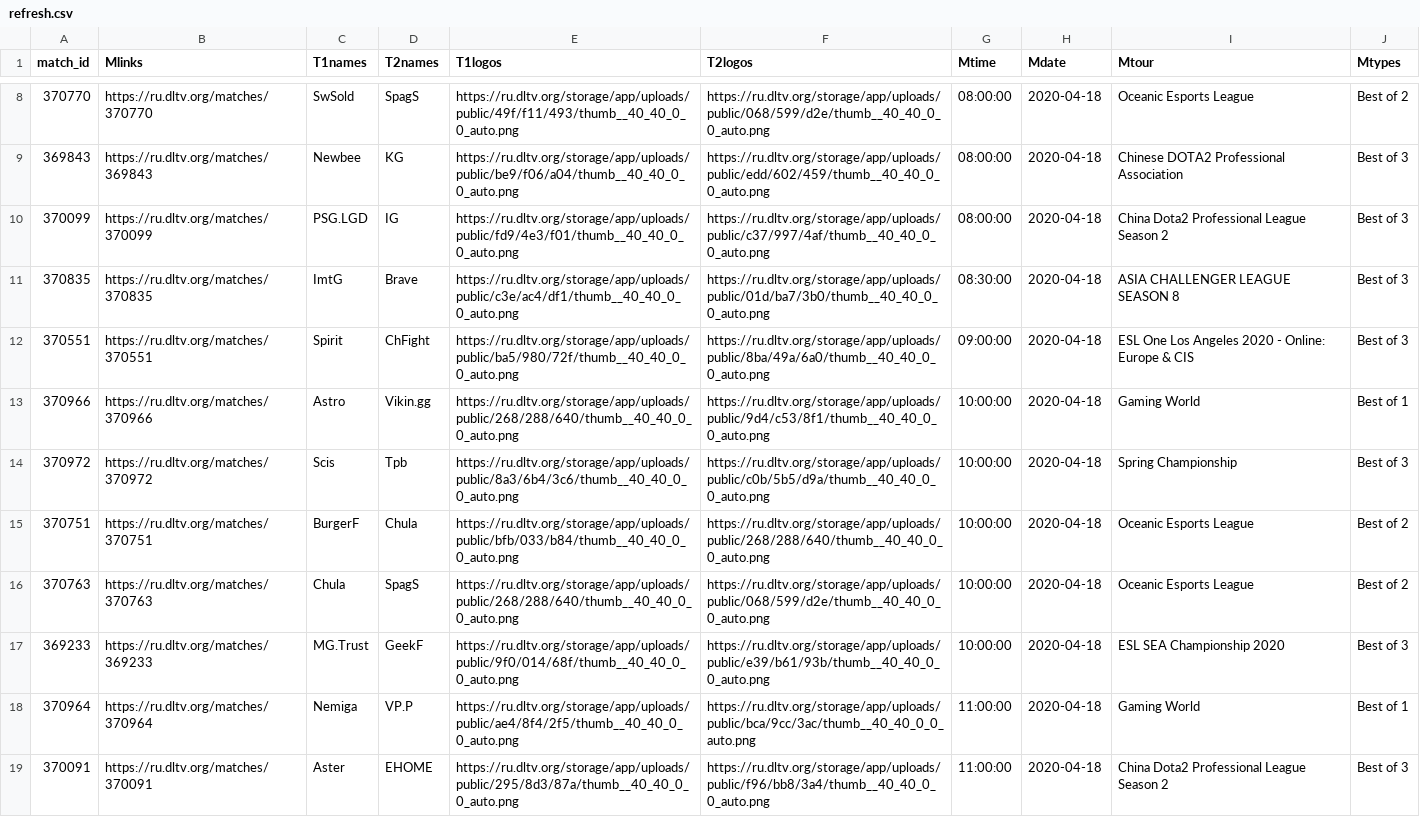
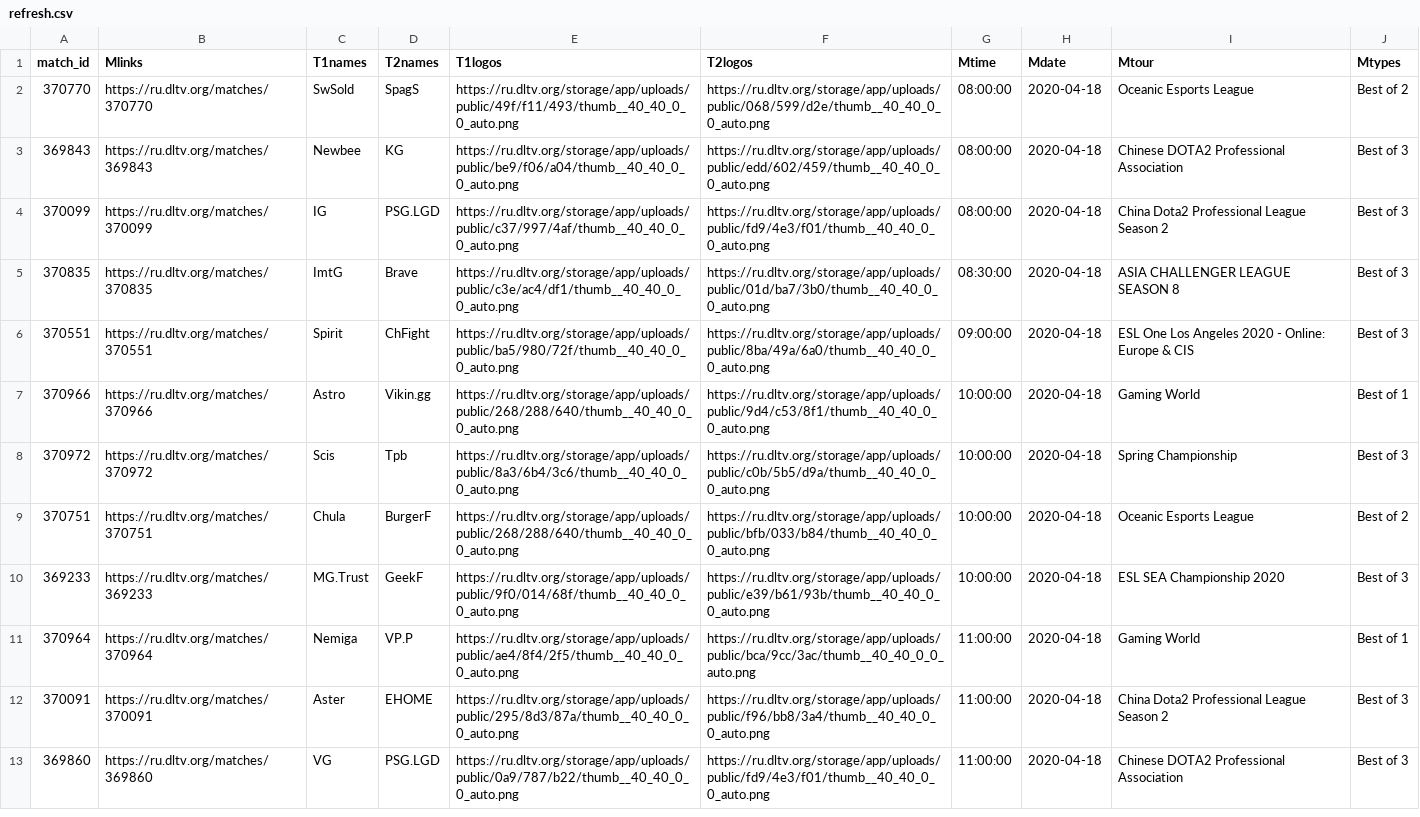
Before and after one commit to Slavian2015/Esport, a CSV file: data/refresh.csv, drawn as a sheet; only a part is shown, gaps mark what is left out; the shorter side is filled out with more unchanged rows; the diff covers the shown part only.

```diff
--- a/data/refresh.csv
+++ b/data/refresh.csv
@@ -9,3 +3,3 @@ match_id,Mlinks,T1names,T2names,T1logos,T2logos,Mtime,Mdate,Mtour,Mtypes
 369843,https://ru.dltv.org/matches/369843,Newbee,KG,https://ru.dltv.org/storage/app/uploads/public/be9/f06/a04/thumb__40_40_0_0_auto.png,https://ru.dltv.org/storage/app/uploads/public/edd/602/459/thumb__40_40_0_0_auto.png,08:00:00,2020-04-18,Chinese DOTA2 Professional Association,Best of 3
-370099,https://ru.dltv.org/matches/370099,PSG.LGD,IG,https://ru.dltv.org/storage/app/uploads/public/fd9/4e3/f01/thumb__40_40_0_0_auto.png,https://ru.dltv.org/storage/app/uploads/public/c37/997/4af/thumb__40_40_0_0_auto.png,08:00:00,2020-04-18,China Dota2 Professional League Season 2,Best of 3
+370099,https://ru.dltv.org/matches/370099,IG,PSG.LGD,https://ru.dltv.org/storage/app/uploads/public/c37/997/4af/thumb__40_40_0_0_auto.png,https://ru.dltv.org/storage/app/uploads/public/fd9/4e3/f01/thumb__40_40_0_0_auto.png,08:00:00,2020-04-18,China Dota2 Professional League Season 2,Best of 3
 370835,https://ru.dltv.org/matches/370835,ImtG,Brave,https://ru.dltv.org/storage/app/uploads/public/c3e/ac4/df1/thumb__40_40_0_0_auto.png,https://ru.dltv.org/storage/app/uploads/public/01d/ba7/3b0/thumb__40_40_0_0_auto.png,08:30:00,2020-04-18,ASIA CHALLENGER LEAGUE SEASON 8,Best of 3
@@ -14,4 +8,3 @@ match_id,Mlinks,T1names,T2names,T1logos,T2logos,Mtime,Mdate,Mtour,Mtypes
 370972,https://ru.dltv.org/matches/370972,Scis,Tpb,https://ru.dltv.org/storage/app/uploads/public/8a3/6b4/3c6/thumb__40_40_0_0_auto.png,https://ru.dltv.org/storage/app/uploads/public/c0b/5b5/d9a/thumb__40_40_0_0_auto.png,10:00:00,2020-04-18,Spring Championship,Best of 3
-370751,https://ru.dltv.org/matches/370751,BurgerF,Chula,https://ru.dltv.org/storage/app/uploads/public/bfb/033/b84/thumb__40_40_0_0_auto.png,https://ru.dltv.org/storage/app/uploads/public/268/288/640/thumb__40_40_0_0_auto.png,10:00:00,2020-04-18,Oceanic Esports League,Best of 2
-370763,https://ru.dltv.org/matches/370763,Chula,SpagS,https://ru.dltv.org/storage/app/uploads/public/268/288/640/thumb__40_40_0_0_auto.png,https://ru.dltv.org/storage/app/uploads/public/068/599/d2e/thumb__40_40_0_0_auto.png,10:00:00,2020-04-18,Oceanic Esports League,Best of 2
+370751,https://ru.dltv.org/matches/370751,Chula,BurgerF,https://ru.dltv.org/storage/app/uploads/public/268/288/640/thumb__40_40_0_0_auto.png,https://ru.dltv.org/storage/app/uploads/public/bfb/033/b84/thumb__40_40_0_0_auto.png,10:00:00,2020-04-18,Oceanic Esports League,Best of 2
 369233,https://ru.dltv.org/matches/369233,MG.Trust,GeekF,https://ru.dltv.org/storage/app/uploads/public/9f0/014/68f/thumb__40_40_0_0_auto.png,https://ru.dltv.org/storage/app/uploads/public/e39/b61/93b/thumb__40_40_0_0_auto.png,10:00:00,2020-04-18,ESL SEA Championship 2020,Best of 3
```
Also changed, not shown: 7 added rows and 6 removed rows elsewhere in this file, data/all_h2h.csv, data/all_t1.csv, 4 other files.
